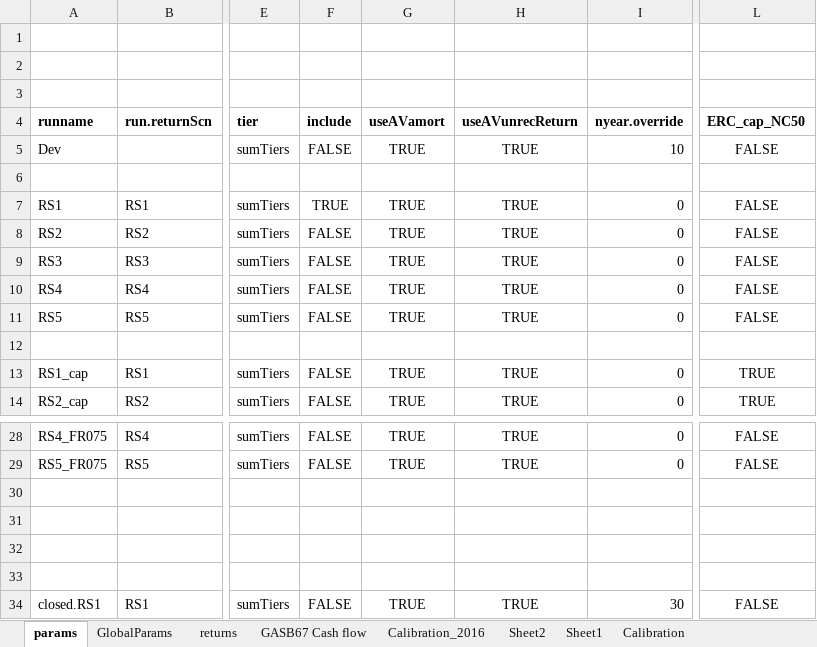
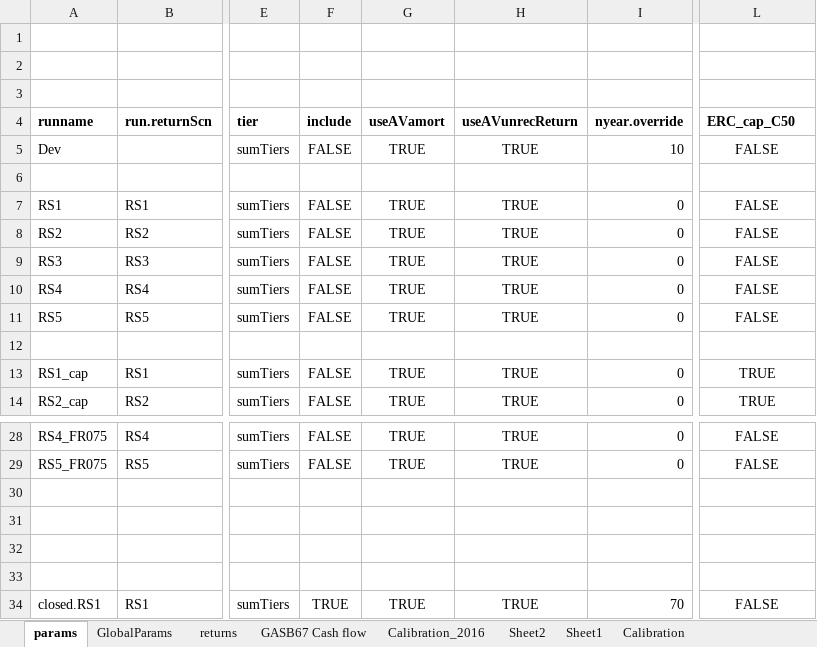
Before and after one commit to marshallpku/Model_LAFPP, an Excel workbook: RunControl.xlsx, sheet params, drawn as a sheet; only a part is shown, gaps mark what is left out; values as stored, in another font and other column widths than the file's, no borders; charts and pictures not drawn; the diff names each change by its address in the sheet, - before the commit and + after, or states it on an @@ line.

```diff
--- a/RunControl.xlsx (sheet params)
+++ b/RunControl.xlsx (sheet params)
-L4: ERC_cap_NC50
+L4: ERC_cap_C50
-F7 (include): TRUE
+F7 (include): FALSE
-F34 (include): FALSE
+F34 (include): TRUE
-I34 (nyear.override): 30
+I34 (nyear.override): 70
```
Also changed, not shown: sheet Calibration_2016, sheet GlobalParams, Results/Graphs_report2/tables.xlsx, 52 other files.
